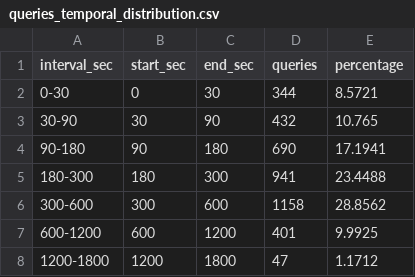
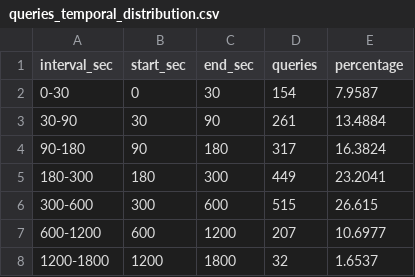
Before and after one commit to HelloWorld416/SDB-statistics, a CSV file: queries_temporal_distribution.csv, drawn as a sheet.

```diff
--- a/queries_temporal_distribution.csv
+++ b/queries_temporal_distribution.csv
@@ -1,8 +1,8 @@
 interval_sec,start_sec,end_sec,queries,percentage
-0-30,0,30,344,8.5721
-30-90,30,90,432,10.765
-90-180,90,180,690,17.1941
-180-300,180,300,941,23.4488
-300-600,300,600,1158,28.8562
-600-1200,600,1200,401,9.9925
-1200-1800,1200,1800,47,1.1712
+0-30,0,30,154,7.9587
+30-90,30,90,261,13.4884
+90-180,90,180,317,16.3824
+180-300,180,300,449,23.2041
+300-600,300,600,515,26.615
+600-1200,600,1200,207,10.6977
+1200-1800,1200,1800,32,1.6537
```
Also changed, not shown: event_macro_counts.csv, event_macro_mapping.csv, 8 other files.
